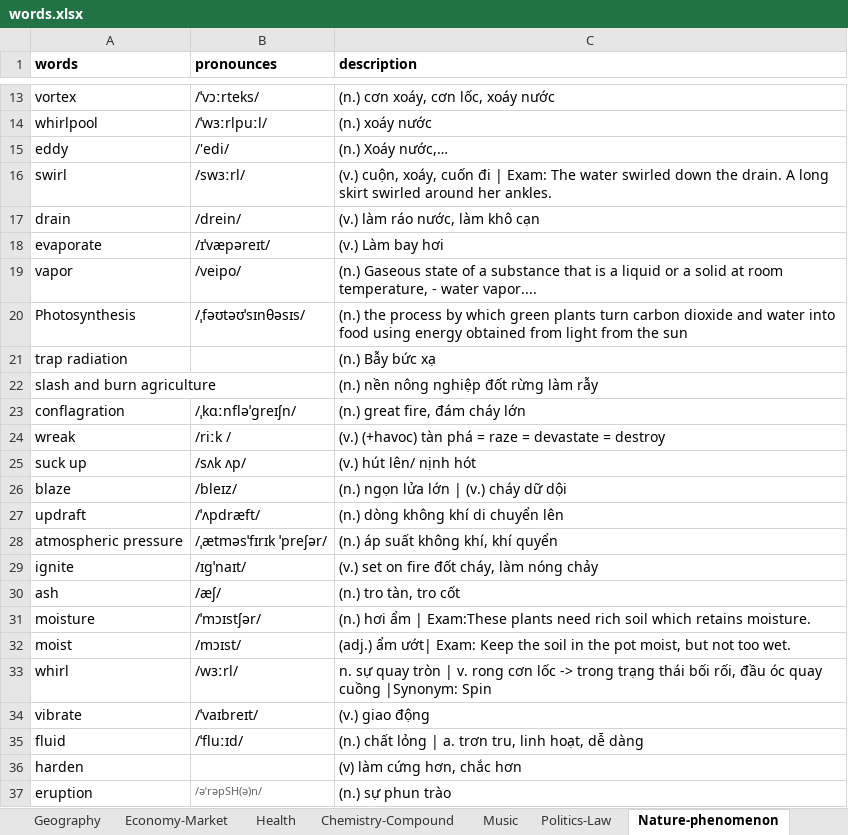
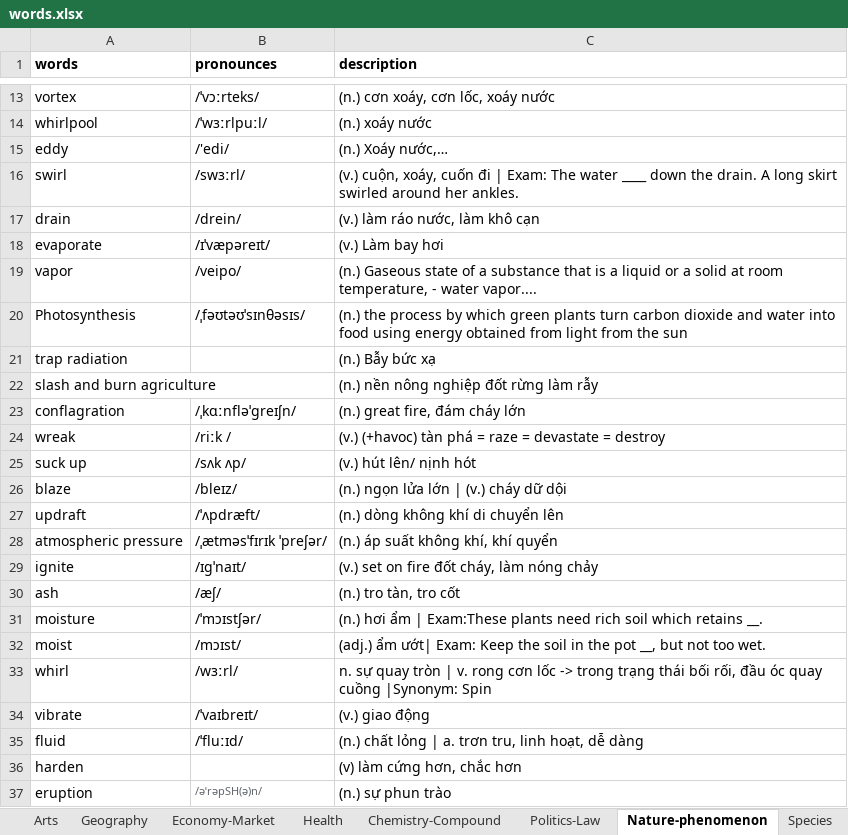
Before and after one commit to hoahoa1808/Toefl-Learning, an Excel workbook: words.xlsx, sheet Nature-phenomenon, drawn as a sheet; only a part is shown, gaps mark what is left out; values as stored, in another font and other column widths than the file's, no borders; the diff names each change by its address in the sheet, - before the commit and + after, or states it on an @@ line.

```diff
--- a/words.xlsx (sheet Nature-phenomenon)
+++ b/words.xlsx (sheet Nature-phenomenon)
-sheet tab: Music
+sheet tab: Arts
@@ sheet tab order changed: Arts | Geography | Economy-Market | Health | Chemistry-Compound | Politics-Law | Nature-phenomenon | Species @@
-C16 (description): …The water swirled down the…
+C16 (description): …The water ____ down the…
-C31 (description): …which retains moisture.
+C31 (description): …which retains __.
-C32 (description): …the pot moist, but not…
+C32 (description): …the pot __, but not…
```
Also changed, not shown: sheet Urban, sheet Arts, sheet University-Life, sheet Economy-Market, sheet Characteristic, sheet Health, 1 more sheet, 4 other files.
